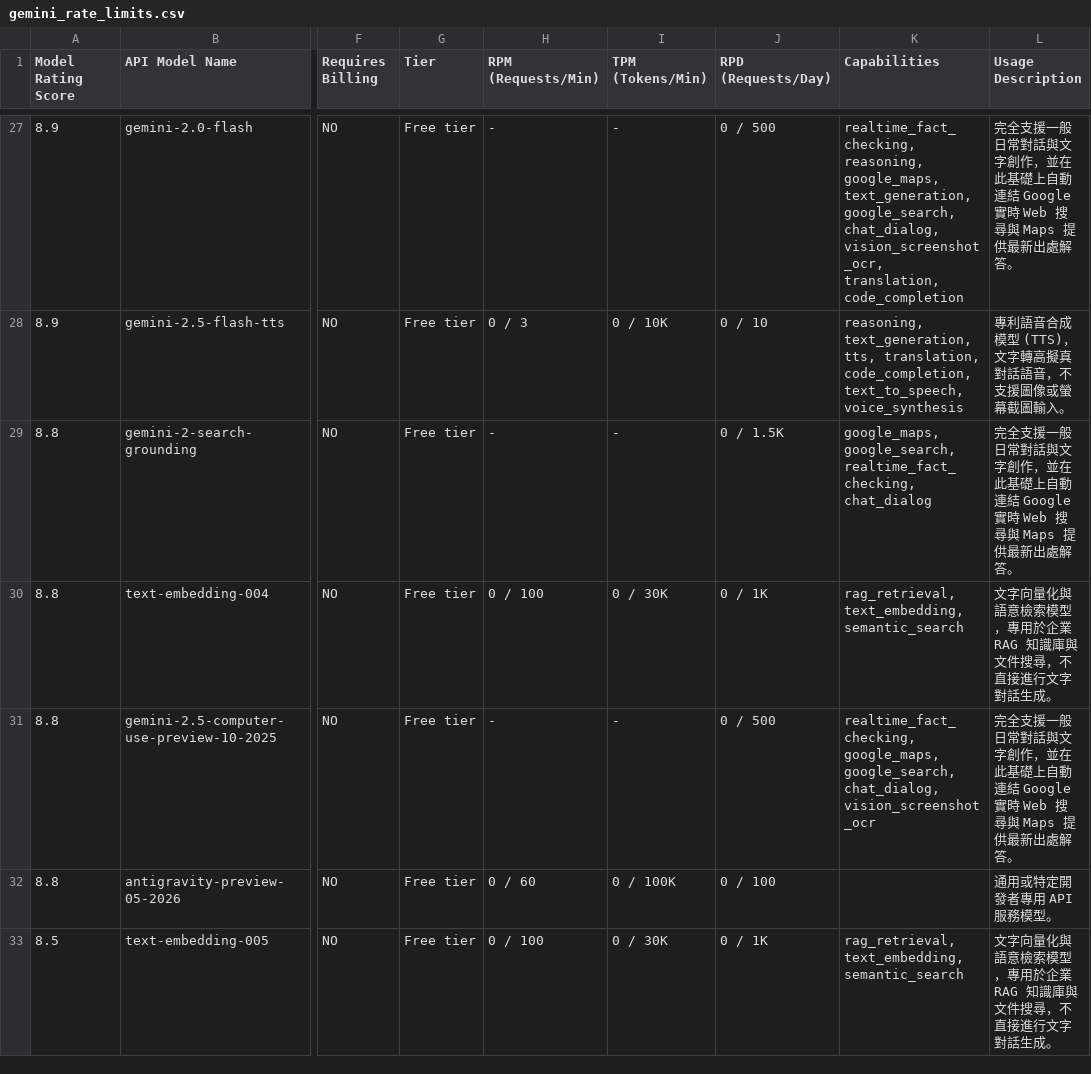
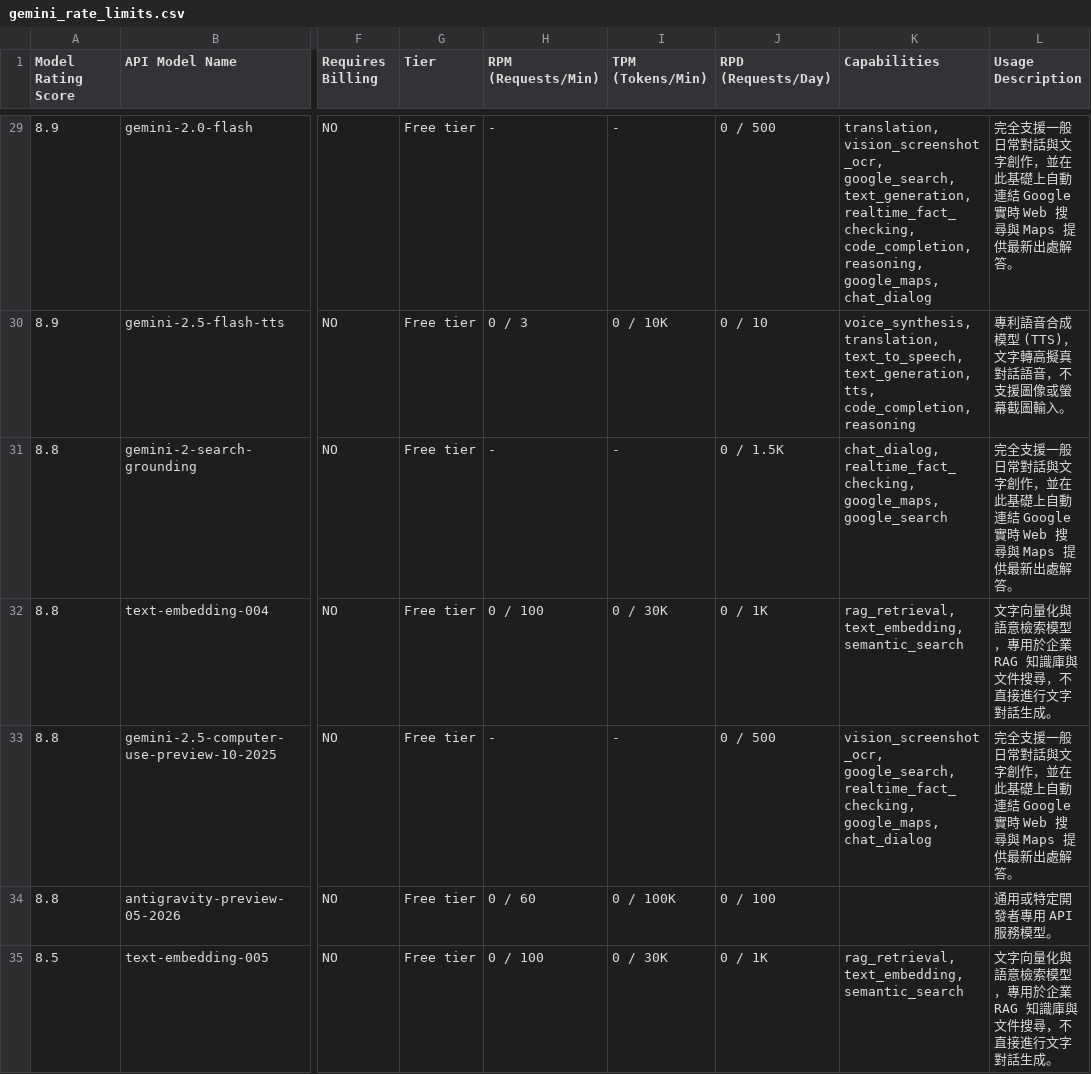
Before and after one commit to 9908gg-art/gemini-quota-fetcher, a CSV file: gemini_rate_limits.csv, drawn as a sheet; only a part is shown, gaps mark what is left out; addresses are those after the commit; the diff covers the shown part only; the diff names each change by its address in the sheet, - before the commit and + after, or states it on an @@ line.

```diff
--- a/gemini_rate_limits.csv
+++ b/gemini_rate_limits.csv
-K29 (Capabilities): realtime_fact_checking, reasoning, google_maps, text_generation, google_search, chat_dialog, vision_screenshot_ocr, translation, code_completion
+K29 (Capabilities): translation, vision_screenshot_ocr, google_search, text_generation, realtime_fact_checking, code_completion, reasoning, google_maps, chat_dialog
-K30 (Capabilities): reasoning, text_generation, tts, translation, code_completion, text_to_speech, voice_synthesis
+K30 (Capabilities): voice_synthesis, translation, text_to_speech, text_generation, tts, code_completion, reasoning
-K31 (Capabilities): google_maps, google_search, realtime_fact_checking, chat_dialog
+K31 (Capabilities): chat_dialog, realtime_fact_checking, google_maps, google_search
-K33 (Capabilities): realtime_fact_checking, google_maps, google_search, chat_dialog, vision_screenshot_ocr
+K33 (Capabilities): vision_screenshot_ocr, google_search, realtime_fact_checking, google_maps, chat_dialog
```
Also changed, not shown: 2 added rows and 46 edited cells elsewhere in this file, 2 other files.
